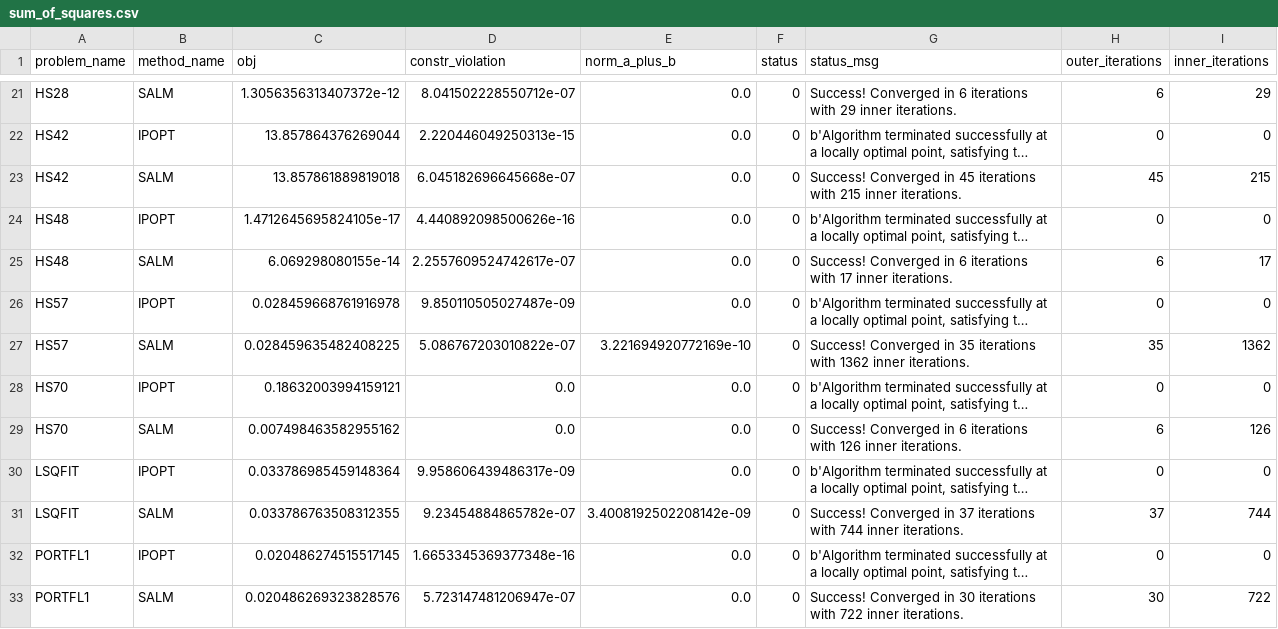
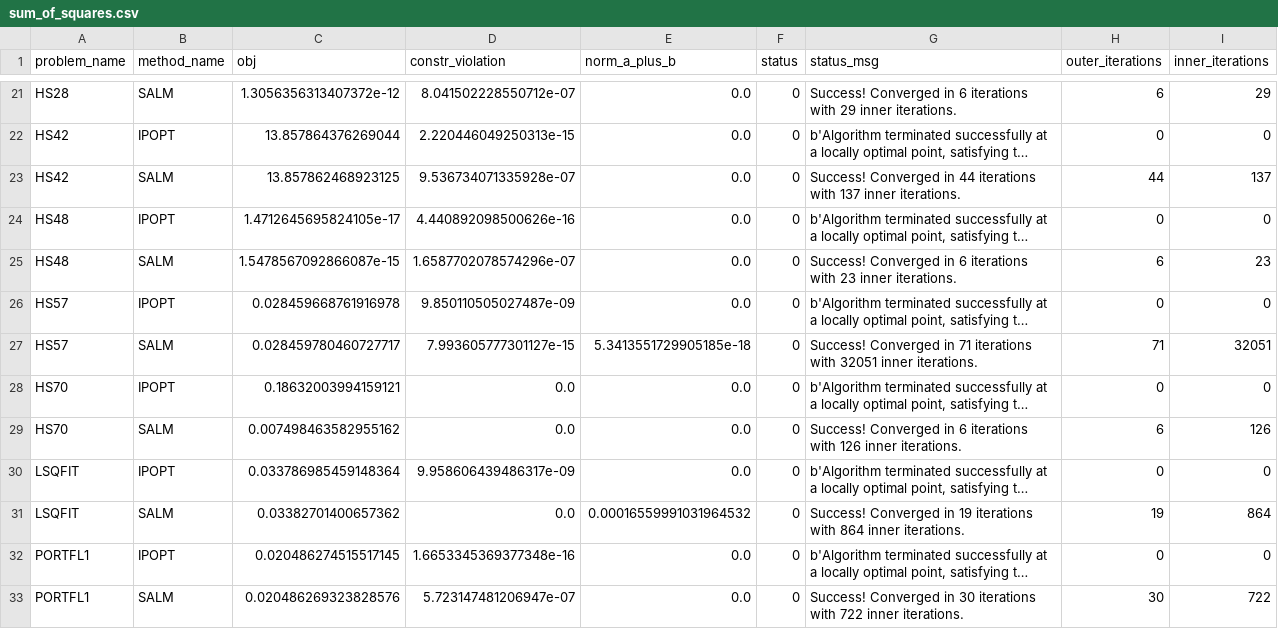
Before and after one commit to jakrueg/SALM, a CSV file: csv/sum_of_squares.csv, drawn as a sheet; only a part is shown, gaps mark what is left out; long unchanged cells end in …; removed rows and columns are numbered as before the commit, all else as after; the diff covers the shown part only; the diff names each change by its address in the sheet, - before the commit and + after, or states it on an @@ line.

```diff
--- a/csv/sum_of_squares.csv
+++ b/csv/sum_of_squares.csv
-C23 (obj): 13.857861889819018
+C23 (obj): 13.857862468923125
-D23 (constr_violation): 6.045182696645668e-07
+D23 (constr_violation): 9.536734071335928e-07
-G23 (status_msg): …Converged in 45 iterations with 215 inner iterations.
+G23 (status_msg): …Converged in 44 iterations with 137 inner iterations.
-H23 (outer_iterations): 45
+H23 (outer_iterations): 44
-I23 (inner_iterations): 215
+I23 (inner_iterations): 137
-C25 (obj): 6.069298080155e-14
+C25 (obj): 1.5478567092866087e-15
-D25 (constr_violation): 2.2557609524742617e-07
+D25 (constr_violation): 1.6587702078574296e-07
-G25 (status_msg): …iterations with 17 inner iterations.
+G25 (status_msg): …iterations with 23 inner iterations.
-I25 (inner_iterations): 17
+I25 (inner_iterations): 23
-row 27: HS57 | SALM | 0.028459635482408225 | 5.086767203010822e-07 | 3.221694920772169e-10 | 0 | Success! Converged in 35 iterations with 1362 inner iterations. | 35 | 1362
+row 27: HS57 | SALM | 0.028459780460727717 | 7.993605777301127e-15 | 5.3413551729905185e-18 | 0 | Success! Converged in 71 iterations with 32051 inner iterations. | 71 | 32051
-row 31: LSQFIT | SALM | 0.033786763508312355 | 9.23454884865782e-07 | 3.4008192502208142e-09 | 0 | Success! Converged in 37 iterations with 744 inner iterations. | 37 | 744
+row 31: LSQFIT | SALM | 0.03382701400657362 | 0.0 | 0.00016559991031964532 | 0 | Success! Converged in 19 iterations with 864 inner iterations. | 19 | 864
```
Also changed, not shown: 3 added rows, 3 removed rows and 23 edited cells elsewhere in this file, csv/other.csv, csv/portfolio/portfolio.csv, 6 other files.
